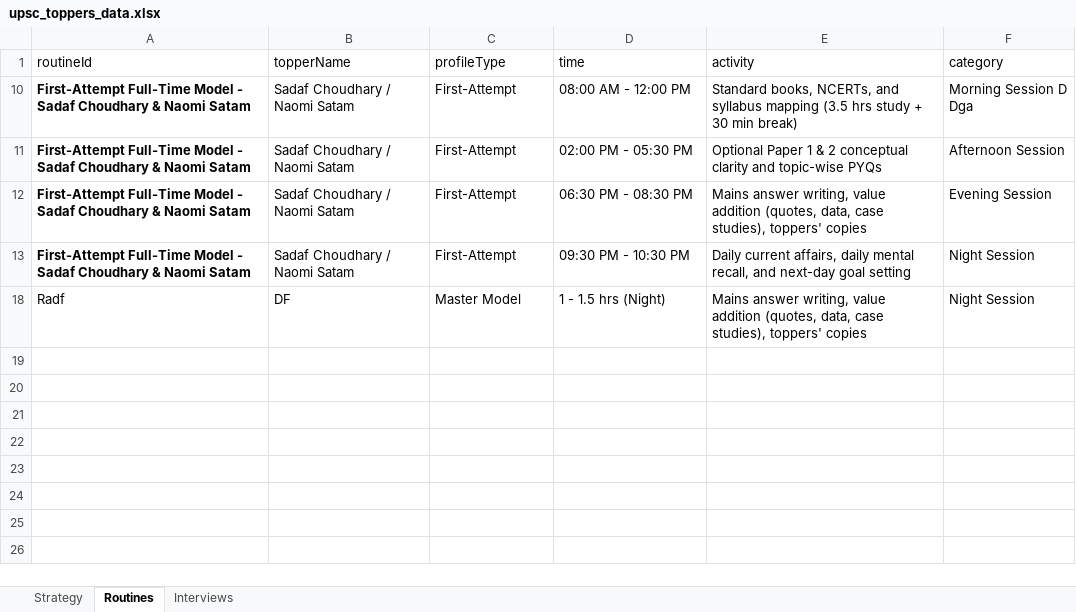
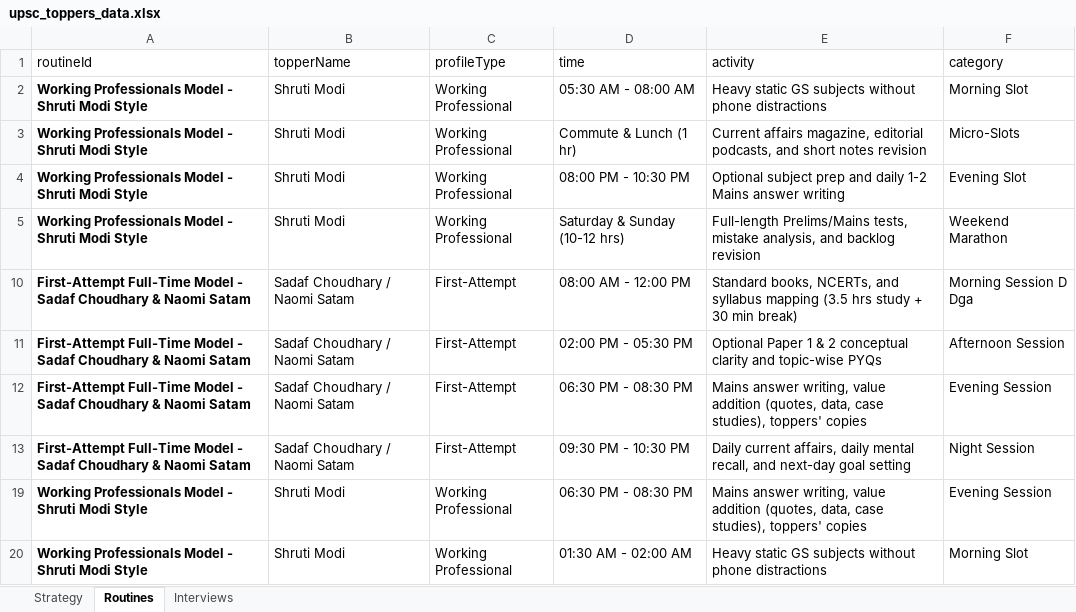
Before and after one commit to RONESIRVI/UPSC-CSE-Master-Hub, an Excel workbook: Update_App_Data/upsc_toppers_data.xlsx, sheet Routines, drawn as a sheet; values as stored, in another font and other column widths than the file's, no borders; removed rows and columns are numbered as before the commit, all else as after; the diff names each change by its address in the sheet, - before the commit and + after, or states it on an @@ line.

```diff
--- a/Update_App_Data/upsc_toppers_data.xlsx (sheet Routines)
+++ b/Update_App_Data/upsc_toppers_data.xlsx (sheet Routines)
@@ row 2 unhidden: Working Professionals Model - Shruti Modi Style | Shruti Modi | Working Professional | 05:30 AM - 08:00 AM | Heavy static GS subjects without phone distractions | Morning Slot @@
@@ row 3 unhidden: Working Professionals Model - Shruti Modi Style | Shruti Modi | Working Professional | Commute & Lunch (1 hr) | Current affairs magazine, editorial podcasts, and short notes revision | Micro-Slots @@
@@ row 4 unhidden: Working Professionals Model - Shruti Modi Style | Shruti Modi | Working Professional | 08:00 PM - 10:30 PM | Optional subject prep and daily 1-2 Mains answer writing | Evening Slot @@
@@ row 5 unhidden: Working Professionals Model - Shruti Modi Style | Shruti Modi | Working Professional | Saturday & Sunday (10-12 hrs) | Full-length Prelims/Mains tests, mistake analysis, and backlog revision | Weekend Marathon @@
@@ row 18 hidden: Radf | DF | Master Model | 1 - 1.5 hrs (Night) | Mains answer writing, value addition (quotes, data, case studies), toppers' copies | Night Session @@
+row 19: Working Professionals Model - Shruti Modi Style | Shruti Modi | Working Professional | 06:30 PM - 08:30 PM | Mains answer writing, value addition (quotes, data, case studies), toppers' copies | Evening Session
+row 20: Working Professionals Model - Shruti Modi Style | Shruti Modi | Working Professional | 01:30 AM - 02:00 AM | Heavy static GS subjects without phone distractions | Morning Slot
```
Also changed, not shown: 13 other files.
